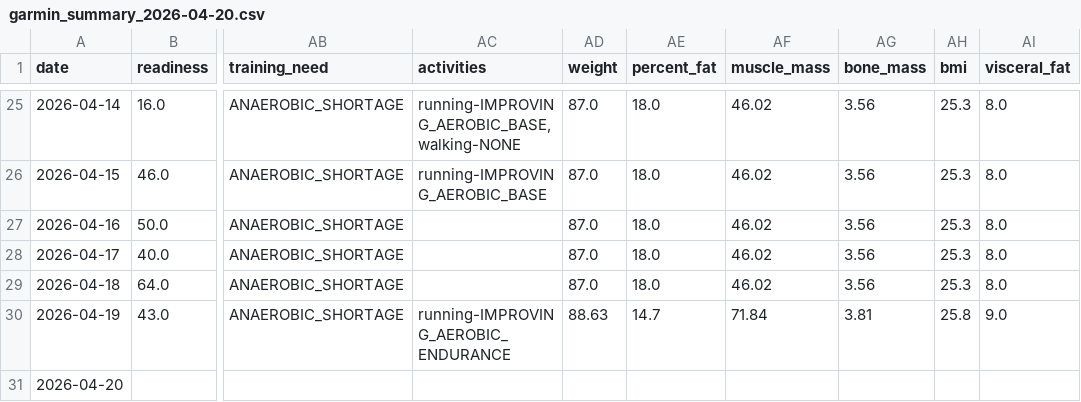
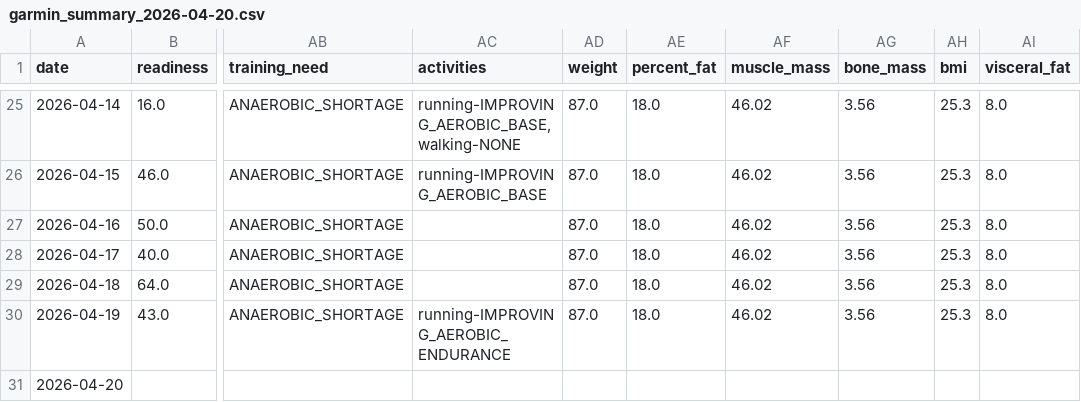
Before and after one commit to tijuanajack/GarminDataPull, a CSV file: garmin_agent/data/garmin_summary_2026-04-20.csv, drawn as a sheet; only a part is shown, gaps mark what is left out; the diff names each change by its address in the sheet, - before the commit and + after, or states it on an @@ line.

```diff
--- a/garmin_agent/data/garmin_summary_2026-04-20.csv
+++ b/garmin_agent/data/garmin_summary_2026-04-20.csv
-AD30 (weight): 88.63
+AD30 (weight): 87.0
-AE30 (percent_fat): 14.7
+AE30 (percent_fat): 18.0
-AF30 (muscle_mass): 71.84
+AF30 (muscle_mass): 46.02
-AG30 (bone_mass): 3.81
+AG30 (bone_mass): 3.56
-AH30 (bmi): 25.8
+AH30 (bmi): 25.3
-AI30 (visceral_fat): 9.0
+AI30 (visceral_fat): 8.0
```
